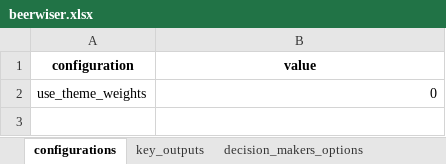
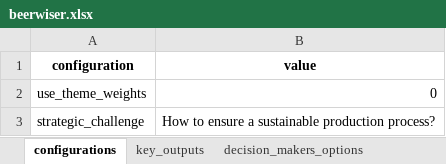
Before and after one commit to responsible-business-decision-making/trbs, an Excel workbook: model/data/beerwiser/xlsx/beerwiser.xlsx, sheet configurations, drawn as a sheet; values as stored, in another font and other column widths than the file's, no borders; the diff names each change by its address in the sheet, - before the commit and + after, or states it on an @@ line.

```diff
--- a/model/data/beerwiser/xlsx/beerwiser.xlsx (sheet configurations)
+++ b/model/data/beerwiser/xlsx/beerwiser.xlsx (sheet configurations)
+row 3: strategic_challenge | How to ensure a sustainable production process?
```
Also changed, not shown: 1 other file.
